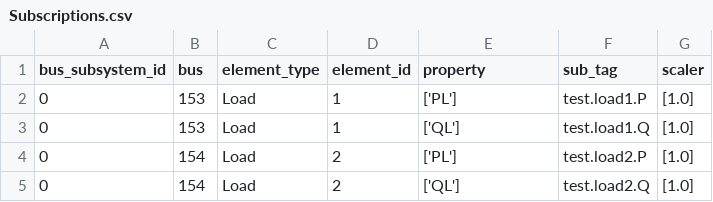
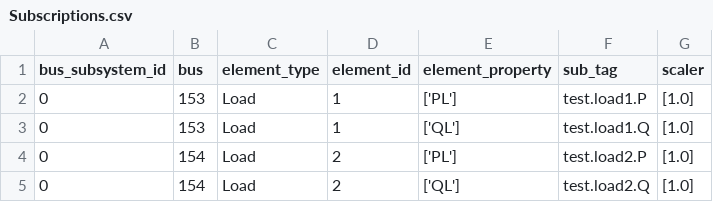
Before and after one commit to NREL/PyPSSE, a CSV file: examples/static_example/Subscriptions.csv, drawn as a sheet.

Commit message:
example fixes
static mode working. Helics interface yet to be tested

```diff
--- a/examples/static_example/Subscriptions.csv
+++ b/examples/static_example/Subscriptions.csv
@@ -1,2 +1,2 @@
-bus_subsystem_id,bus,element_type,element_id,property,sub_tag,scaler
+bus_subsystem_id,bus,element_type,element_id,element_property,sub_tag,scaler
 0,153,Load,1,['PL'],test.load1.P,[1.0]
```
Also changed, not shown: 3 other files.
